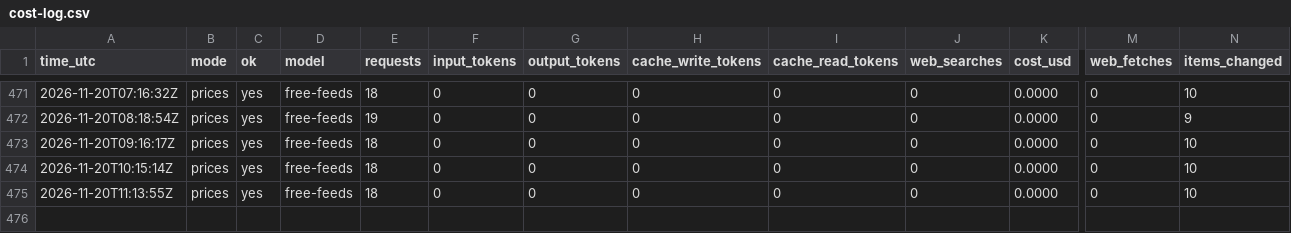
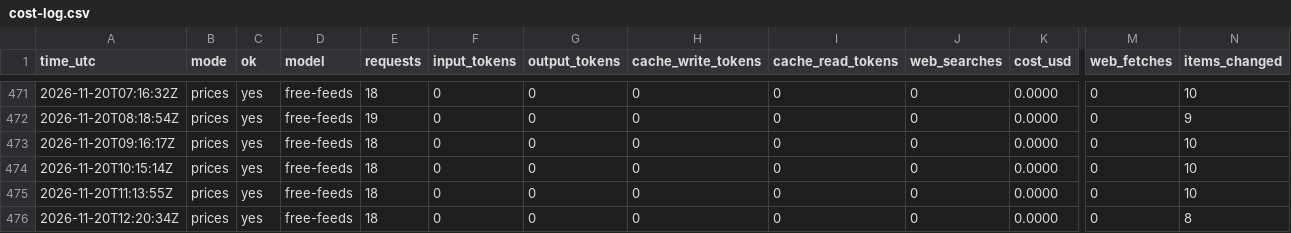
Before and after one commit to zyser007/global-analysis, a CSV file: updater/cost-log.csv, drawn as a sheet; only a part is shown, gaps mark what is left out; rows hold the shown columns only; the diff names each change by its address in the sheet, - before the commit and + after, or states it on an @@ line.

```diff
--- a/updater/cost-log.csv
+++ b/updater/cost-log.csv
+row 476: 2026-11-20T12:20:34Z | prices | yes | free-feeds | 18 | 0 | 0 | 0 | 0 | 0 | 0.0000 | 0 | 8
```
Also changed, not shown: 5 other files.
